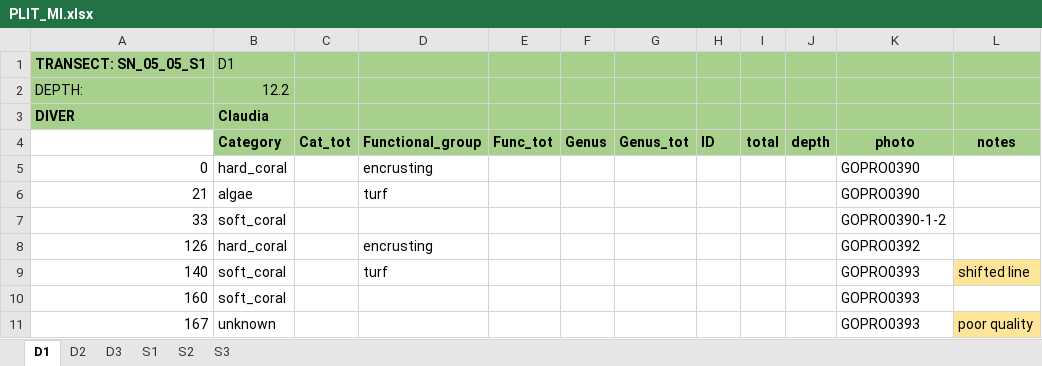
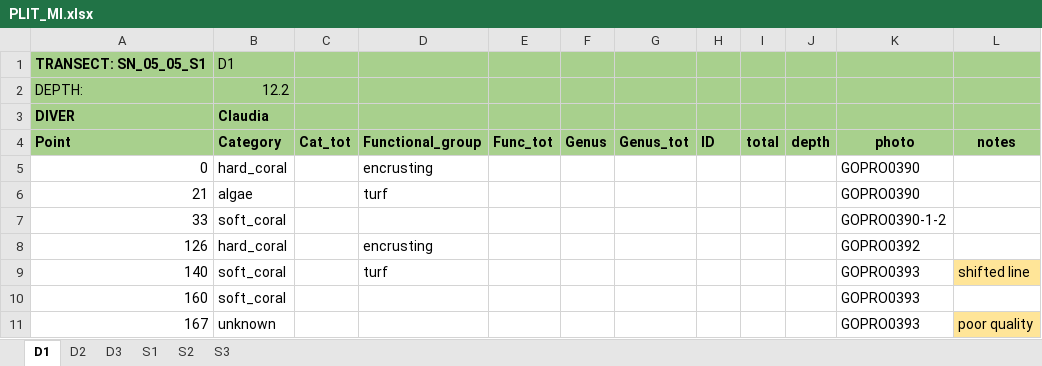
Before and after one commit to CCampanini/Campanini_Gosser_et_al-Effective_combination_reef_monitoring_Okinawa_metabarcoding, an Excel workbook: Multi-taxa_data/PLITs/extraction/PLIT_MI.xlsx, sheet D1, drawn as a sheet; only a part is shown; values as stored, in another font and other column widths than the file's, no borders; the diff names each change by its address in the sheet, - before the commit and + after, or states it on an @@ line.

Commit message:
fixed an error in the first sheet
the cell with the title of the column "Point" was empty

```diff
--- a/Multi-taxa_data/PLITs/extraction/PLIT_MI.xlsx (sheet D1)
+++ b/Multi-taxa_data/PLITs/extraction/PLIT_MI.xlsx (sheet D1)
-A4: (empty)
+A4: Point
-A4 fill: none
+A4 fill: #A8D08D
```
